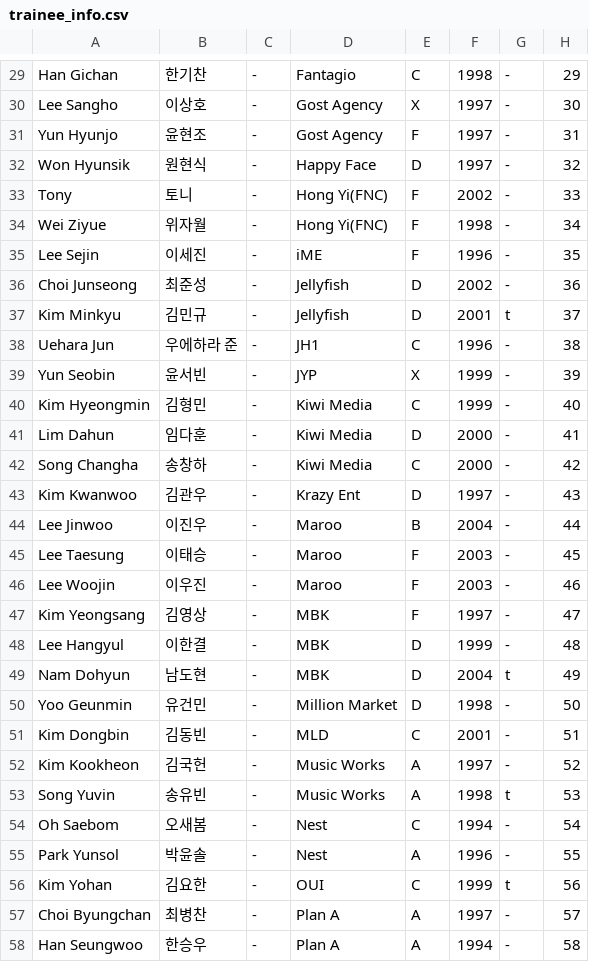
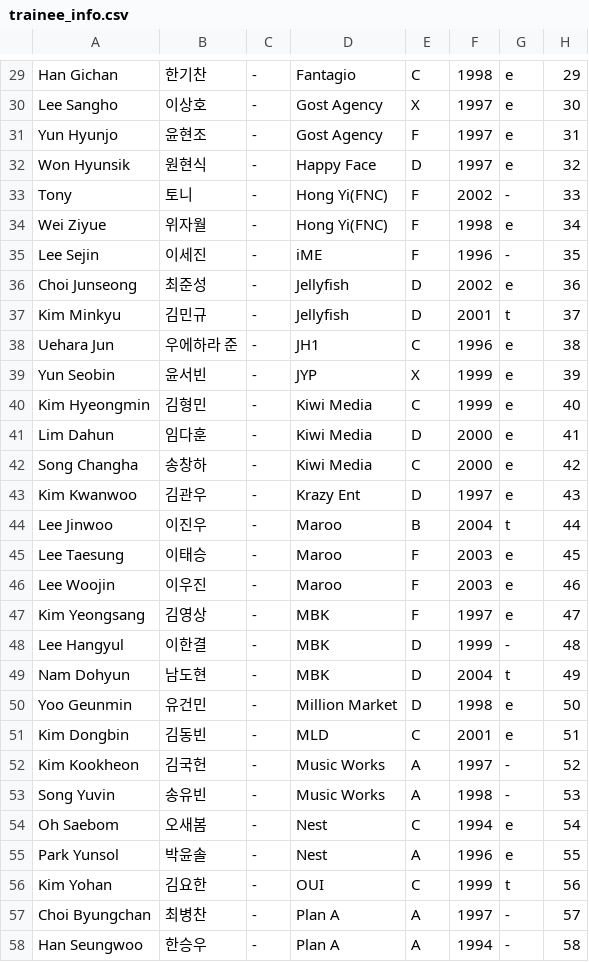
Before and after one commit to producex101/producex101, a CSV file: trainee_info.csv, drawn as a sheet; only a part is shown, gaps mark what is left out; the diff covers the shown part only; the diff names each change by its address in the sheet, - before the commit and + after, or states it on an @@ line.

```diff
--- a/trainee_info.csv
+++ b/trainee_info.csv
-G29:G32: -
+G29:G32: e
-G34: -
+G34: e
-G36: -
+G36: e
-G38:G43: -
+G38:G43: e
-G44: -
+G44: t
-G45:G47: -
+G45:G47: e
-G50:G51: -
+G50:G51: e
-G53: t
+G53: -
-G54:G55: -
+G54:G55: e
```
Also changed, not shown: 53 edited cells elsewhere in this file.
